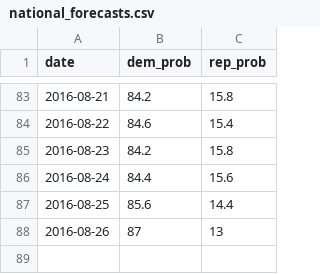
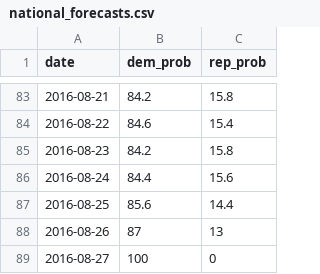
Before and after one commit to elliottevans/election-forecasts, a CSV file: forecasts/national_forecasts.csv, drawn as a sheet; only a part is shown, gaps mark what is left out.

```diff
--- a/forecasts/national_forecasts.csv
+++ b/forecasts/national_forecasts.csv
@@ -88 +88,2 @@
 2016-08-26,"87","13"
+2016-08-27,"100","0"
```
Also changed, not shown: 12 other files.
